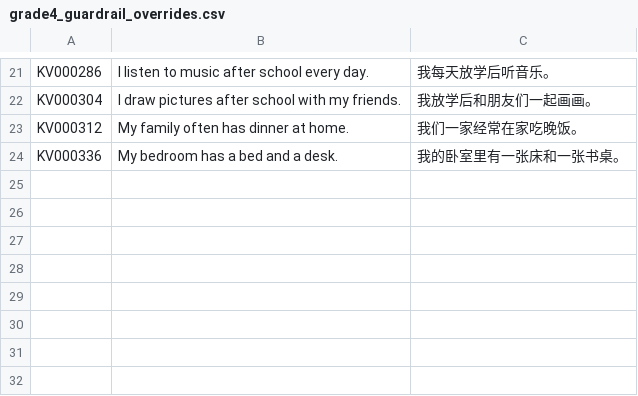
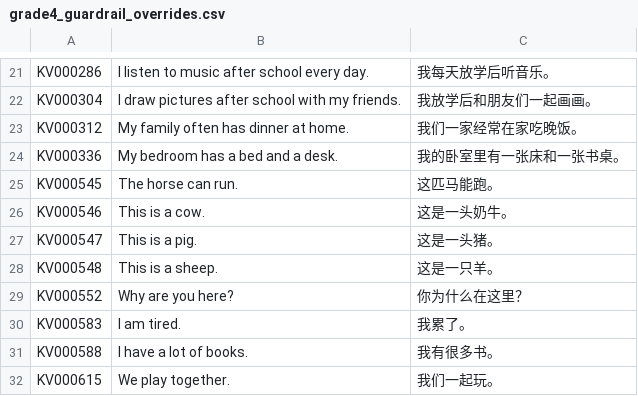
Before and after one commit to whisper-wind17/English, a CSV file: anki/klose/learner/grade4_guardrail_overrides.csv, drawn as a sheet; only a part is shown, gaps mark what is left out.

Commit message:
data: integrate actual Klose Grade 4 identity and release extensions
221 confirmed actual Grade-4 source identities; 97 appended NoteIDs; 120 release extensions; actual-source overlay and executable validation. Learner content/admission remain blocked until reviewed.

```diff
--- a/anki/klose/learner/grade4_guardrail_overrides.csv
+++ b/anki/klose/learner/grade4_guardrail_overrides.csv
@@ -24 +24,9 @@ KV000312,My family often has dinner at home.,我们一家经常在家吃晚饭
 KV000336,My bedroom has a bed and a desk.,我的卧室里有一张床和一张书桌。
+KV000545,The horse can run.,这匹马能跑。
+KV000546,This is a cow.,这是一头奶牛。
+KV000547,This is a pig.,这是一头猪。
+KV000548,This is a sheep.,这是一只羊。
+KV000552,Why are you here?,你为什么在这里？
+KV000583,I am tired.,我累了。
+KV000588,I have a lot of books.,我有很多书。
+KV000615,We play together.,我们一起玩。
```
Also changed, not shown: anki/klose/master/source_reconciliation_registry.csv, 8 other files.
